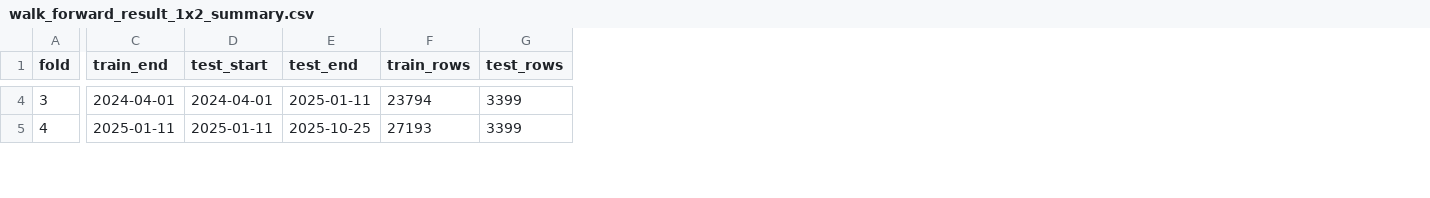
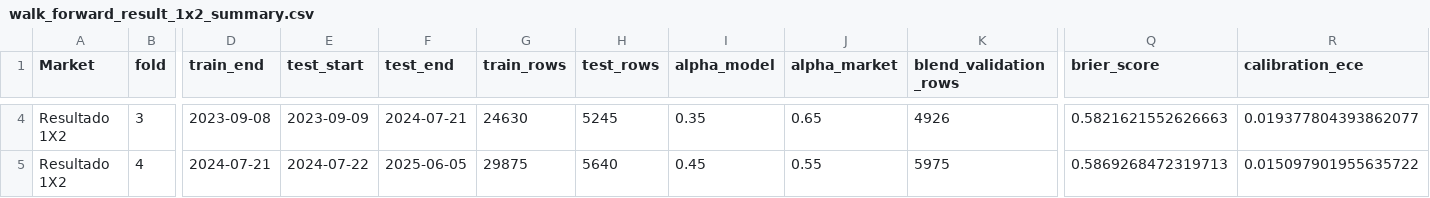
Before and after one commit to moisesgodinho/apostas-bot, a CSV file: outputs/walk_forward_result_1x2_summary.csv, drawn as a sheet; only a part is shown, gaps mark what is left out; addresses are those after the commit; the diff covers the shown part only; the diff names each change by its address in the sheet, - before the commit and + after, or states it on an @@ line.

```diff
--- a/outputs/walk_forward_result_1x2_summary.csv
+++ b/outputs/walk_forward_result_1x2_summary.csv
+column A (Market), rows 4-5: Resultado 1X2 | Resultado 1X2
+column I (alpha_model), rows 4-5: 0.35 | 0.45
+column J (alpha_market), rows 4-5: 0.65 | 0.55
+column K (blend_validation_rows), rows 4-5: 4926 | 5975
+column Q (brier_score), rows 4-5: 0.5821621552626663 | 0.5869268472319713
+column R (calibration_ece), rows 4-5: 0.019377804393862077 | 0.015097901955635722
-D4 (train_end): 2024-04-01
+D4 (train_end): 2023-09-08
-E4 (test_start): 2024-04-01
+E4 (test_start): 2023-09-09
-F4 (test_end): 2025-01-11
+F4 (test_end): 2024-07-21
-G4 (train_rows): 23794
+G4 (train_rows): 24630
-H4 (test_rows): 3399
+H4 (test_rows): 5245
-D5 (train_end): 2025-01-11
+D5 (train_end): 2024-07-21
-E5 (test_start): 2025-01-11
+E5 (test_start): 2024-07-22
-F5 (test_end): 2025-10-25
+F5 (test_end): 2025-06-05
-G5 (train_rows): 27193
+G5 (train_rows): 29875
-H5 (test_rows): 3399
+H5 (test_rows): 5640
```
Also changed, not shown: 79 edited cells elsewhere in this file, outputs/calibration_metrics_summary.csv, outputs/filter_optimization_summary.csv, 33 other files.
